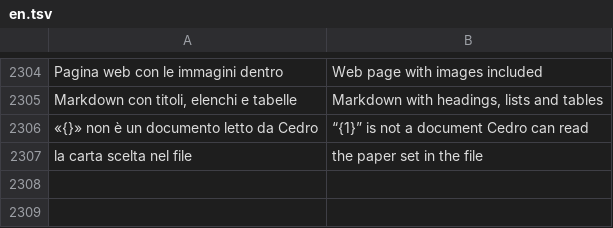
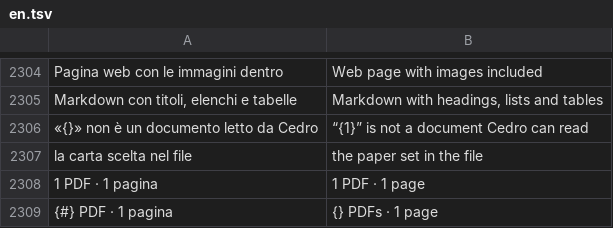
Before and after one commit to realfulvio/cedro, a TSV file: i18n/en.tsv, drawn as a sheet; only a part is shown, gaps mark what is left out.

```diff
--- a/i18n/en.tsv
+++ b/i18n/en.tsv
@@ -2307 +2307,3 @@ Markdown con titoli, elenchi e tabelle	Markdown with headings, lists and tables
 la carta scelta nel file	the paper set in the file
+1 PDF · 1 pagina	1 PDF · 1 page
+{#} PDF · 1 pagina	{} PDFs · 1 page
```
Also changed, not shown: 11 other files.
